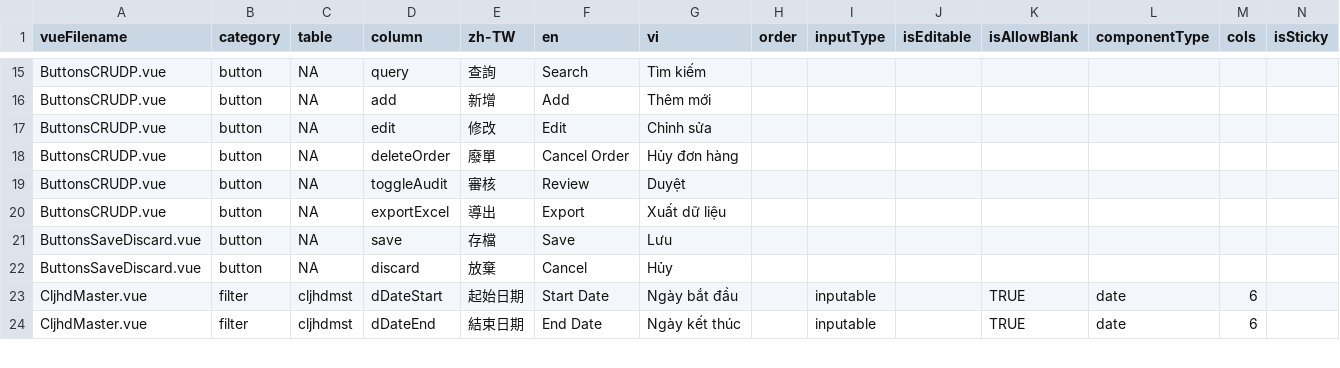
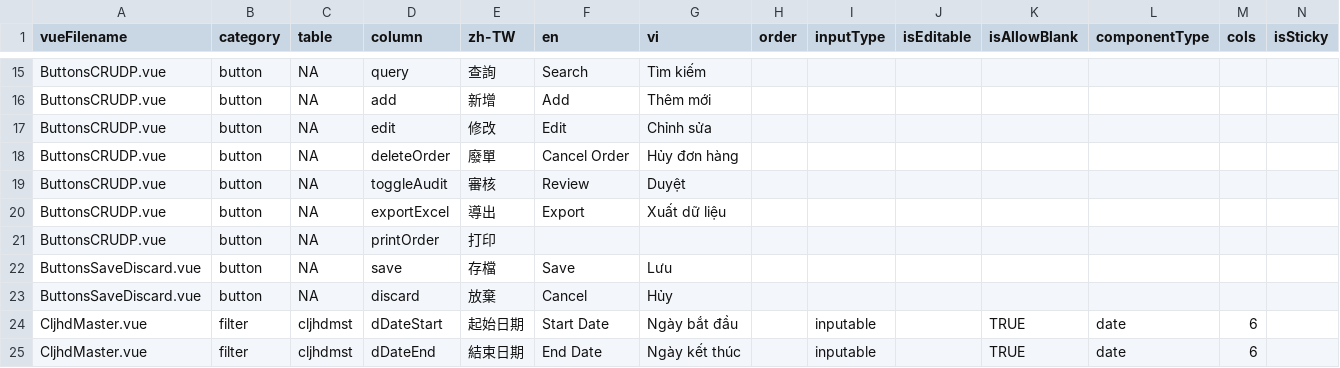
Before and after one commit to wkwk61567/myvue_test2, a CSV file: src/i18n/dictionary.csv, drawn as a sheet; only a part is shown, gaps mark what is left out; rows hold the shown columns only; the diff names each change by its address in the sheet, - before the commit and + after, or states it on an @@ line.

```diff
--- a/src/i18n/dictionary.csv
+++ b/src/i18n/dictionary.csv
+row 21: ButtonsCRUDP.vue | button | NA | printOrder | 打印
```
Also changed, not shown: 10 other files.
